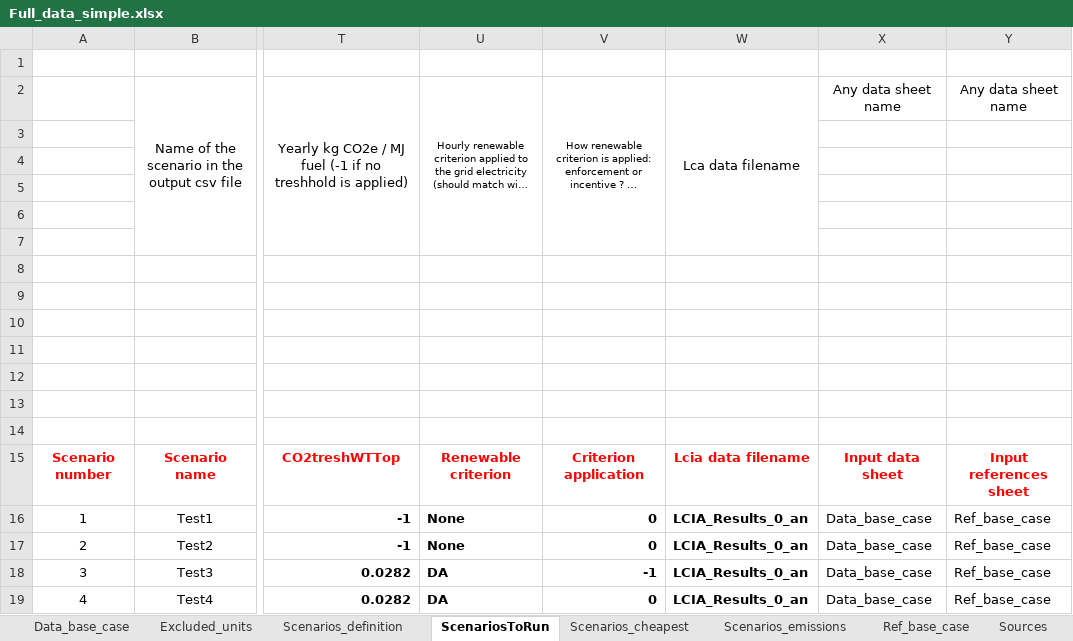
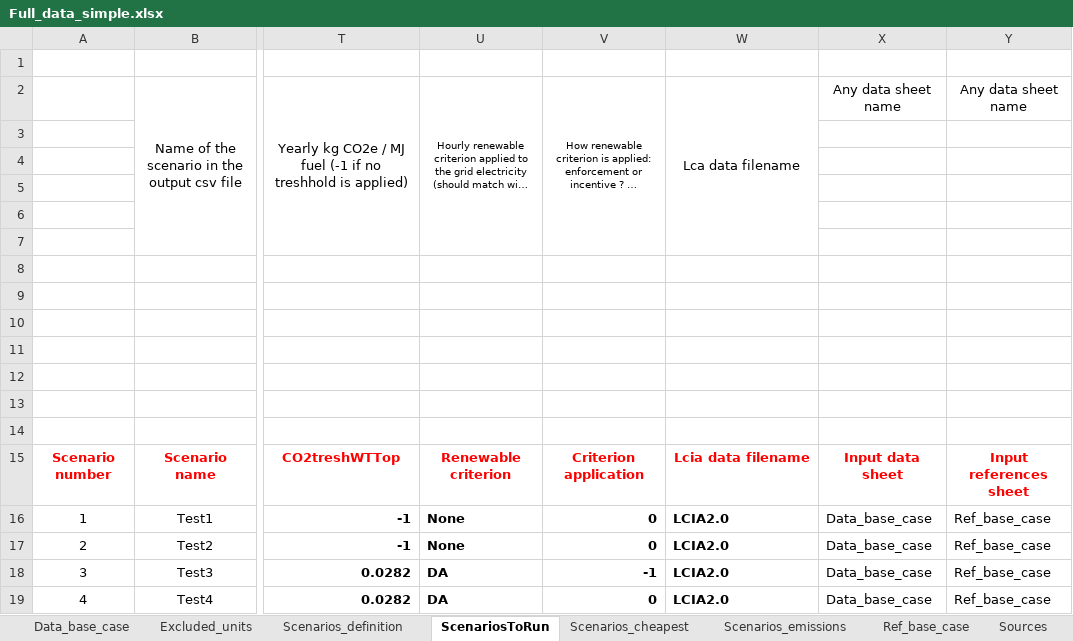
Before and after one commit to njbca/OptiPlant, an Excel workbook: data/Full_model/model_inputs/Full_data_simple.xlsx, sheet ScenariosToRun, drawn as a sheet; only a part is shown, gaps mark what is left out; long unchanged cells end in …; values as stored, in another font and other column widths than the file's, no borders; conditional formats not drawn; the diff names each change by its address in the sheet, - before the commit and + after, or states it on an @@ line.

```diff
--- a/data/Full_model/model_inputs/Full_data_simple.xlsx (sheet ScenariosToRun)
+++ b/data/Full_model/model_inputs/Full_data_simple.xlsx (sheet ScenariosToRun)
-W16:W19: LCIA_Results_0_an
+W16:W19: LCIA2.0
```
Also changed, not shown: sheet Data_base_case, data/Full_model/lcia_data/LCIA_Results.xlsx, 10 other files.
